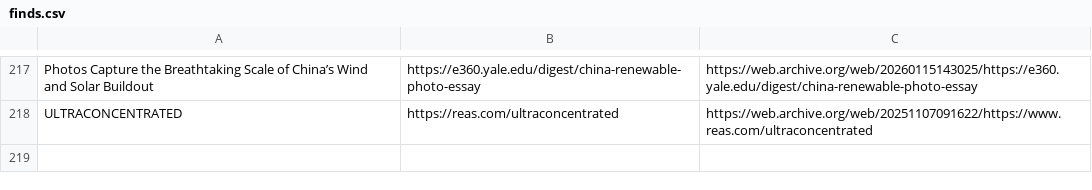
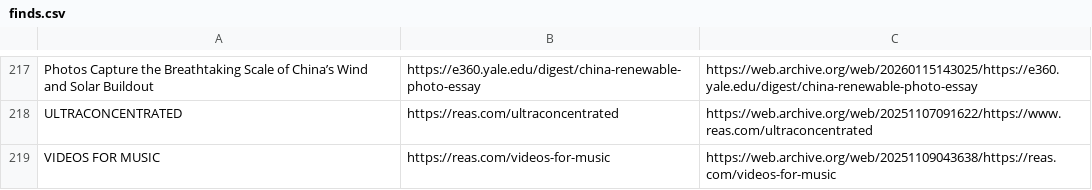
Before and after one commit to Cynosure-North/Website, a CSV file: content/finds/finds.csv, drawn as a sheet; only a part is shown, gaps mark what is left out.

Commit message:
new find: VIDEOS FOR MUSIC

```diff
--- a/content/finds/finds.csv
+++ b/content/finds/finds.csv
@@ -218 +218,2 @@ Photos Capture the Breathtaking Scale of China’s Wind and Solar Buildout;https
 ULTRACONCENTRATED;https://reas.com/ultraconcentrated;https://web.archive.org/web/20251107091622/https://www.reas.com/ultraconcentrated
+VIDEOS FOR MUSIC;https://reas.com/videos-for-music;https://web.archive.org/web/20251109043638/https://reas.com/videos-for-music
```
